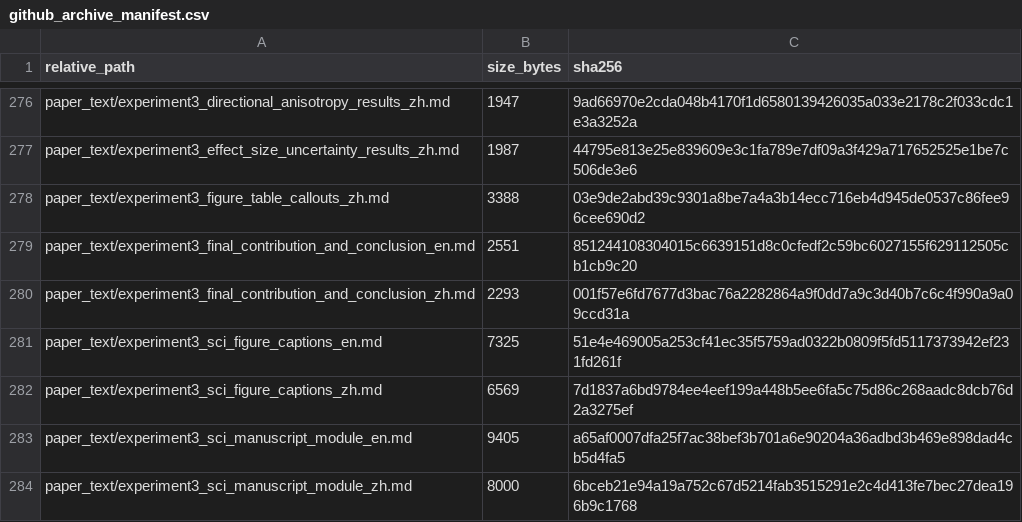
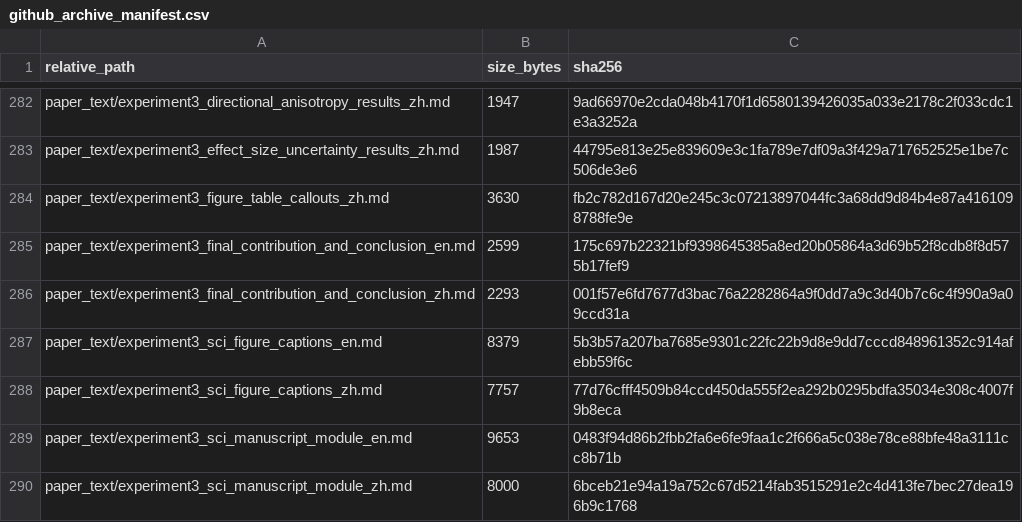
Before and after one commit to ShiyuMiao/citylbm, a CSV file: releases/v0.2.0/package/validation_experiments/Experiment3_TUM2TWIN_DigitalTwin_DesignApplication/manifests/github_archive_manifest.csv, drawn as a sheet; only a part is shown, gaps mark what is left out; the diff covers the shown part only.

```diff
--- a/releases/v0.2.0/package/validation_experiments/Experiment3_TUM2TWIN_DigitalTwin_DesignApplication/manifests/github_archive_manifest.csv
+++ b/releases/v0.2.0/package/validation_experiments/Experiment3_TUM2TWIN_DigitalTwin_DesignApplication/manifests/github_archive_manifest.csv
@@ -277,8 +283,8 @@ paper_text/experiment3_directional_anisotropy_results_zh.md,1947,9ad66970e2cda04
 paper_text/experiment3_effect_size_uncertainty_results_zh.md,1987,44795e813e25e839609e3c1fa789e7df09a3f429a717652525e1be7c506de3e6
-paper_text/experiment3_figure_table_callouts_zh.md,3388,03e9de2abd39c9301a8be7a4a3b14ecc716eb4d945de0537c86fee96cee690d2
-paper_text/experiment3_final_contribution_and_conclusion_en.md,2551,851244108304015c6639151d8c0cfedf2c59bc6027155f629112505cb1cb9c20
+paper_text/experiment3_figure_table_callouts_zh.md,3630,fb2c782d167d20e245c3c07213897044fc3a68dd9d84b4e87a4161098788fe9e
+paper_text/experiment3_final_contribution_and_conclusion_en.md,2599,175c697b22321bf9398645385a8ed20b05864a3d69b52f8cdb8f8d575b17fef9
 paper_text/experiment3_final_contribution_and_conclusion_zh.md,2293,001f57e6fd7677d3bac76a2282864a9f0dd7a9c3d40b7c6c4f990a9a09ccd31a
-paper_text/experiment3_sci_figure_captions_en.md,7325,51e4e469005a253cf41ec35f5759ad0322b0809f5fd5117373942ef231fd261f
-paper_text/experiment3_sci_figure_captions_zh.md,6569,7d1837a6bd9784ee4eef199a448b5ee6fa5c75d86c268aadc8dcb76d2a3275ef
-paper_text/experiment3_sci_manuscript_module_en.md,9405,a65af0007dfa25f7ac38bef3b701a6e90204a36adbd3b469e898dad4cb5d4fa5
+paper_text/experiment3_sci_figure_captions_en.md,8379,5b3b57a207ba7685e9301c22fc22b9d8e9dd7cccd848961352c914afebb59f6c
+paper_text/experiment3_sci_figure_captions_zh.md,7757,77d76cfff4509b84ccd450da555f2ea292b0295bdfa35034e308c4007f9b8eca
+paper_text/experiment3_sci_manuscript_module_en.md,9653,0483f94d86b2fbb2fa6e6fe9faa1c2f666a5c038e78ce88bfe48a3111cc8b71b
 paper_text/experiment3_sci_manuscript_module_zh.md,8000,6bceb21e94a19a752c67d5214fab3515291e2c4d413fe7bec27dea196b9c1768
```
Also changed, not shown: 12 added rows and 40 edited cells elsewhere in this file, academic-paper-writer/paper-drafts/experiment3_claim_verification.csv, releases/v0.2.0/package/validation_experiments/Experiment3_TUM2TWIN_DigitalTwin_DesignApplication/figures/final_integrated_key_result_matrix.csv, 41 other files.
